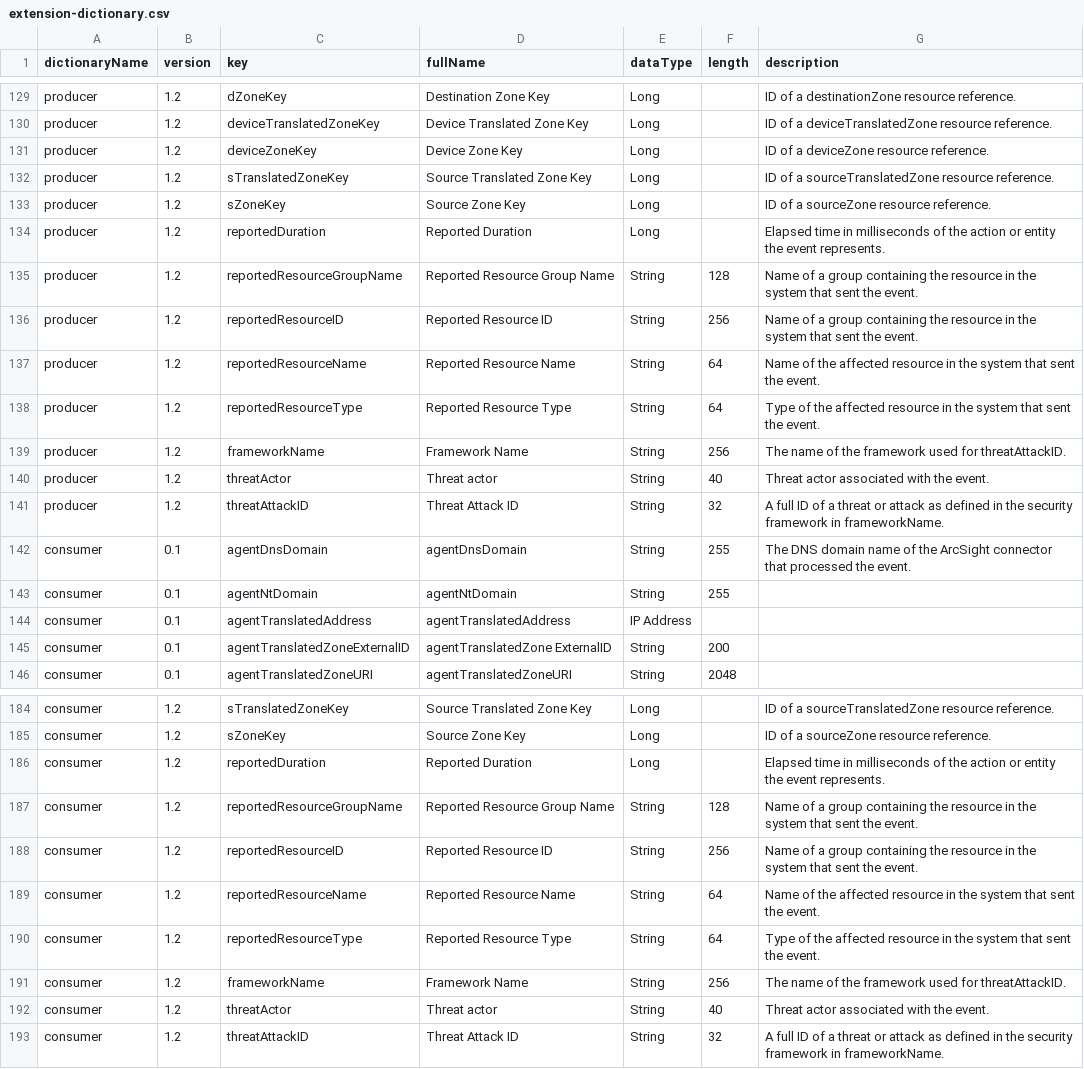
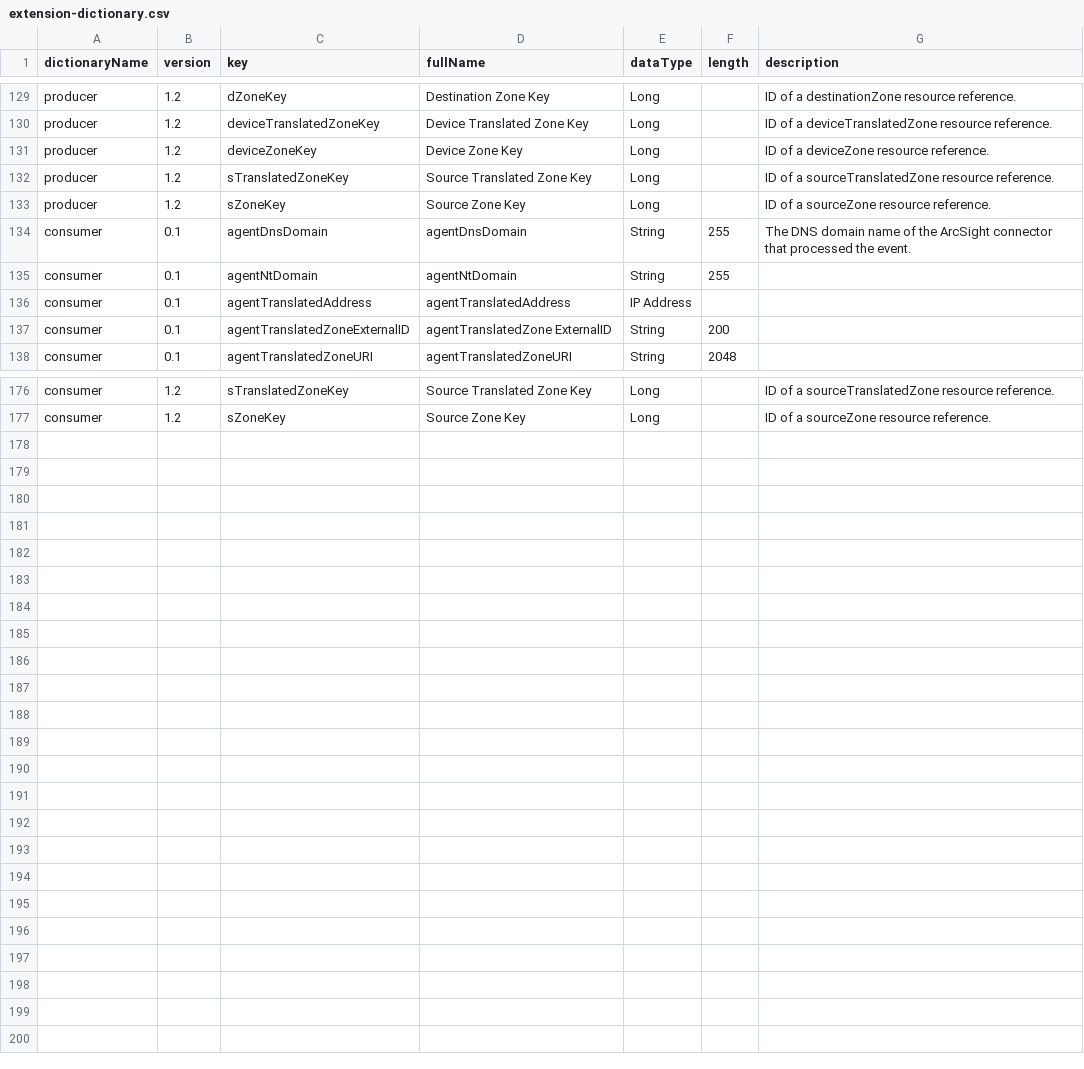
Before and after one commit to klasen/vue-cef-viewer, a CSV file: docs/extension-dictionary.csv, drawn as a sheet; only a part is shown, gaps mark what is left out.

Commit message:
Split new 1.2 extensions between producer and consumer accordingly.

```diff
--- a/docs/extension-dictionary.csv
+++ b/docs/extension-dictionary.csv
@@ -133,10 +133,2 @@ producer,1.2,sTranslatedZoneKey,Source Translated Zone Key,Long,,ID of a sourceT
 producer,1.2,sZoneKey,Source Zone Key,Long,,ID of a sourceZone resource reference.
-producer,1.2,reportedDuration,Reported Duration,Long,,Elapsed time in milliseconds of the action or entity the event represents.
-producer,1.2,reportedResourceGroupName,Reported Resource Group Name,String,128,Name of a group containing the resource in the system that sent the event.
-producer,1.2,reportedResourceID,Reported Resource ID,String,256,Name of a group containing the resource in the system that sent the event.
-producer,1.2,reportedResourceName,Reported Resource Name,String,64,Name of the affected resource in the system that sent the event.
-producer,1.2,reportedResourceType,Reported Resource Type,String,64,Type of the affected resource in the system that sent the event.
-producer,1.2,frameworkName,Framework Name,String,256,The name of the framework used for threatAttackID.
-producer,1.2,threatActor,Threat actor,String,40,Threat actor associated with the event.
-producer,1.2,threatAttackID,Threat Attack ID,String,32,A full ID of a threat or attack as defined in the security framework in frameworkName.
 consumer,0.1,agentDnsDomain,agentDnsDomain,String,255,The DNS domain name of the ArcSight connector that processed the event.
@@ -185,9 +177 @@ consumer,1.2,sTranslatedZoneKey,Source Translated Zone Key,Long,,ID of a sourceT
 consumer,1.2,sZoneKey,Source Zone Key,Long,,ID of a sourceZone resource reference.
-consumer,1.2,reportedDuration,Reported Duration,Long,,Elapsed time in milliseconds of the action or entity the event represents.
-consumer,1.2,reportedResourceGroupName,Reported Resource Group Name,String,128,Name of a group containing the resource in the system that sent the event.
-consumer,1.2,reportedResourceID,Reported Resource ID,String,256,Name of a group containing the resource in the system that sent the event.
-consumer,1.2,reportedResourceName,Reported Resource Name,String,64,Name of the affected resource in the system that sent the event.
-consumer,1.2,reportedResourceType,Reported Resource Type,String,64,Type of the affected resource in the system that sent the event.
-consumer,1.2,frameworkName,Framework Name,String,256,The name of the framework used for threatAttackID.
-consumer,1.2,threatActor,Threat actor,String,40,Threat actor associated with the event.
-consumer,1.2,threatAttackID,Threat Attack ID,String,32,A full ID of a threat or attack as defined in the security framework in frameworkName.
```
